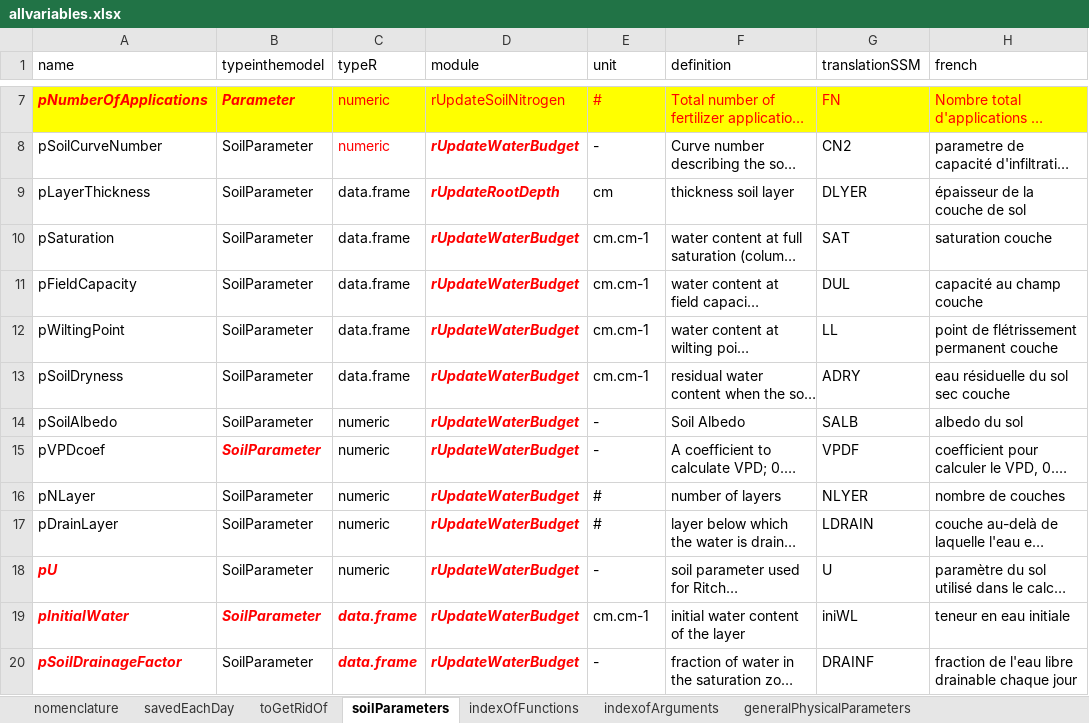
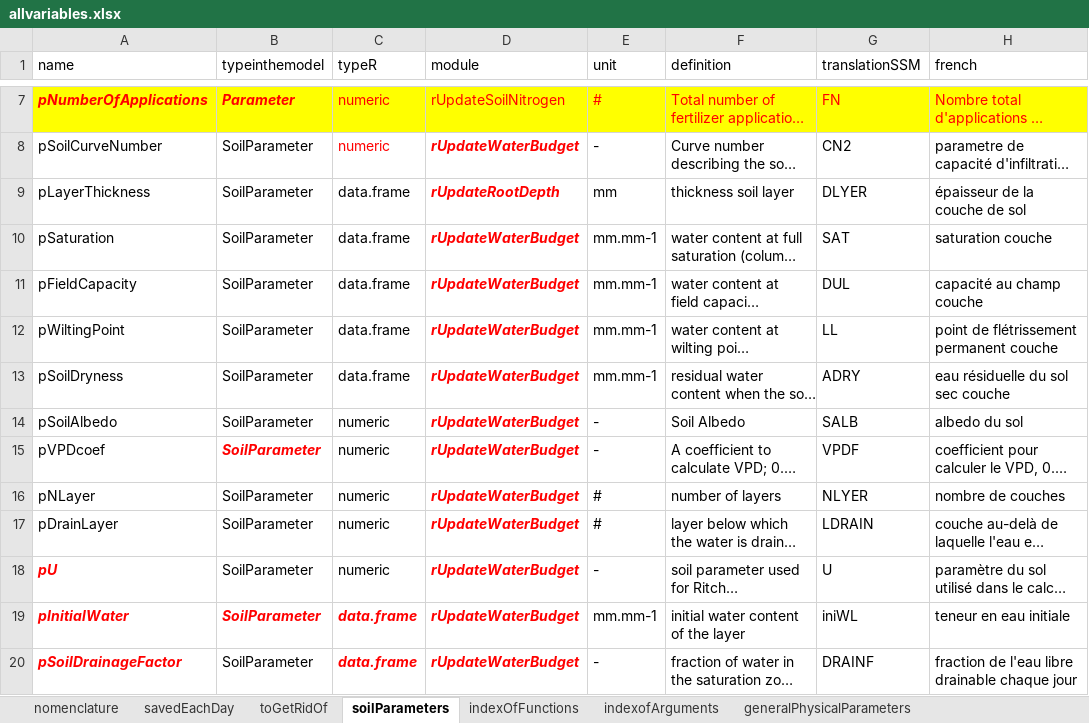
Before and after one commit to mariegosme/SSM.R, an Excel workbook: allvariables.xlsx, sheet soilParameters, drawn as a sheet; only a part is shown, gaps mark what is left out; long unchanged cells end in …; values as stored, in another font and other column widths than the file's, no borders; the diff names each change by its address in the sheet, - before the commit and + after, or states it on an @@ line.

```diff
--- a/allvariables.xlsx (sheet soilParameters)
+++ b/allvariables.xlsx (sheet soilParameters)
-E9 (unit): cm
+E9 (unit): mm
-E10:E13 (unit): cm.cm-1
+E10:E13 (unit): mm.mm-1
-E19 (unit): cm.cm-1
+E19 (unit): mm.mm-1
```
Also changed, not shown: input/SimulationOptions.xlsx, input/managementPlans.xlsx, 6 other files.
